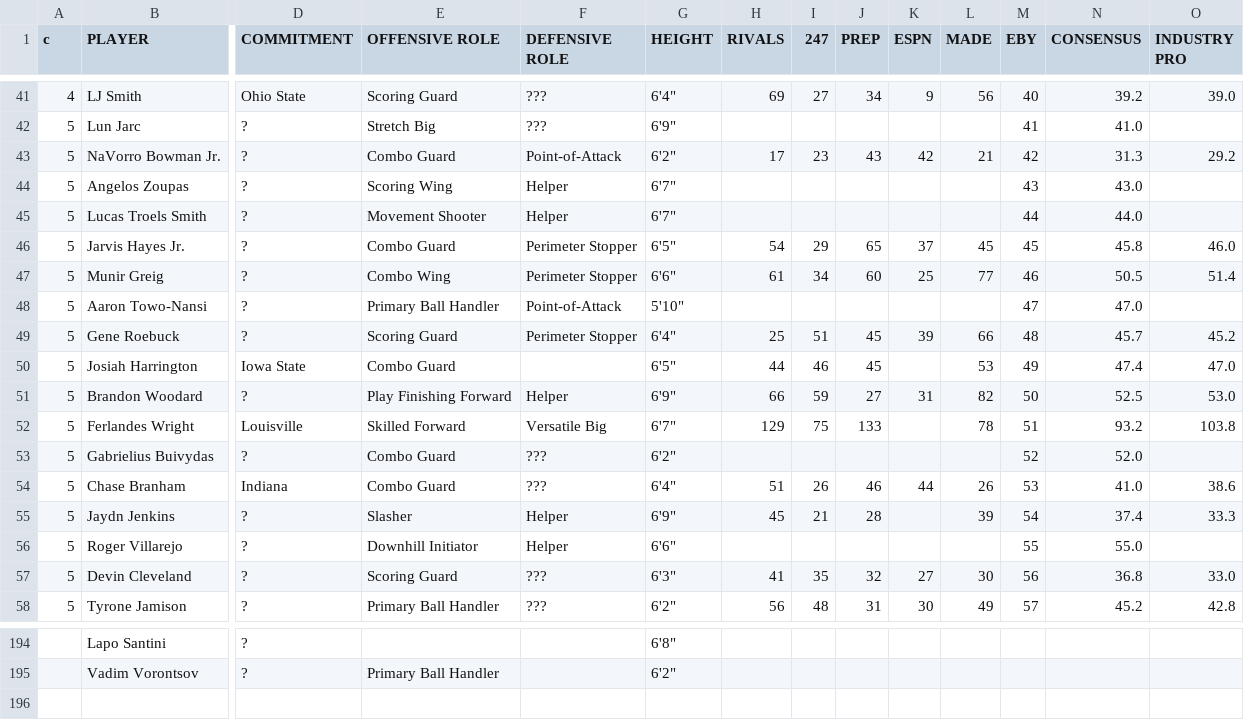
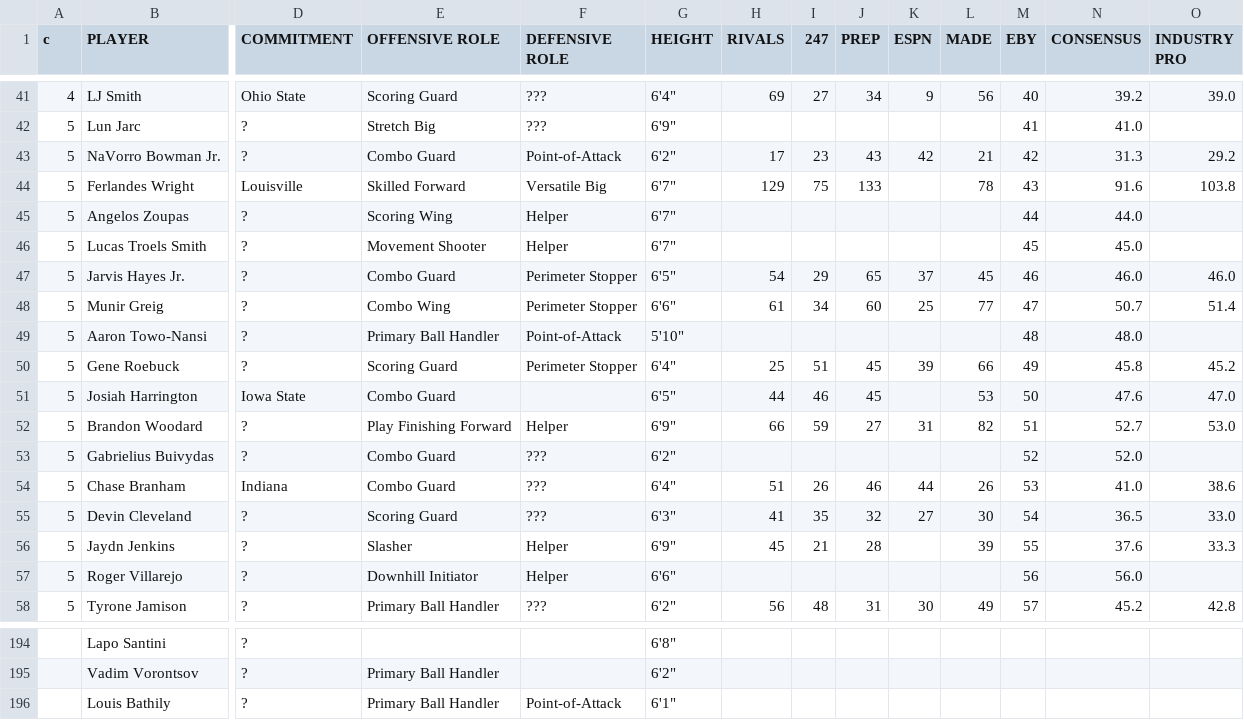
Before and after one commit to logeby2/logeby2.github.io, a CSV file: Recruiting-Rankings/Recruiting Rankings - 2027 Recruiting Spring 2026.csv, drawn as a sheet; only a part is shown, gaps mark what is left out; removed rows and columns are numbered as before the commit, all else as after; rows hold the shown columns only; the diff covers the shown part only; the diff names each change by its address in the sheet, - before the commit and + after, or states it on an @@ line.

```diff
--- a/Recruiting-Rankings/Recruiting Rankings - 2027 Recruiting Spring 2026.csv
+++ b/Recruiting-Rankings/Recruiting Rankings - 2027 Recruiting Spring 2026.csv
+row 44: 5 | Ferlandes Wright | Louisville | Skilled Forward | Versatile Big | 6'7" | 129 | 75 | 133 |  | 78 | 43 | 91.6 | 103.8
-M45 (EBY): 43
+M45 (EBY): 44
-N45 (CONSENSUS): 43.0
+N45 (CONSENSUS): 44.0
-M46 (EBY): 44
+M46 (EBY): 45
-N46 (CONSENSUS): 44.0
+N46 (CONSENSUS): 45.0
-M47 (EBY): 45
+M47 (EBY): 46
-N47 (CONSENSUS): 45.8
+N47 (CONSENSUS): 46.0
-M48 (EBY): 46
+M48 (EBY): 47
-N48 (CONSENSUS): 50.5
+N48 (CONSENSUS): 50.7
-M49 (EBY): 47
+M49 (EBY): 48
-N49 (CONSENSUS): 47.0
+N49 (CONSENSUS): 48.0
-M50 (EBY): 48
+M50 (EBY): 49
-N50 (CONSENSUS): 45.7
+N50 (CONSENSUS): 45.8
-M51 (EBY): 49
+M51 (EBY): 50
-N51 (CONSENSUS): 47.4
+N51 (CONSENSUS): 47.6
-M52 (EBY): 50
+M52 (EBY): 51
-N52 (CONSENSUS): 52.5
+N52 (CONSENSUS): 52.7
-row 52: 5 | Ferlandes Wright | Louisville | Skilled Forward | Versatile Big | 6'7" | 129 | 75 | 133 |  | 78 | 51 | 93.2 | 103.8
+row 55: 5 | Devin Cleveland | ? | Scoring Guard | ??? | 6'3" | 41 | 35 | 32 | 27 | 30 | 54 | 36.5 | 33.0
-M56 (EBY): 54
+M56 (EBY): 55
-N56 (CONSENSUS): 37.4
+N56 (CONSENSUS): 37.6
-M57 (EBY): 55
+M57 (EBY): 56
-N57 (CONSENSUS): 55.0
+N57 (CONSENSUS): 56.0
-row 57: 5 | Devin Cleveland | ? | Scoring Guard | ??? | 6'3" | 41 | 35 | 32 | 27 | 30 | 56 | 36.8 | 33.0
+row 196:  | Louis Bathily | ? | Primary Ball Handler | Point-of-Attack | 6'1"
```
Also changed, not shown: 2 added rows, 2 removed rows and 12 edited cells elsewhere in this file, Recruiting-Rankings/Recruiting Rankings - 2028 Recruiting Spring 2026.csv, Recruiting-Rankings/Recruiting Rankings - 2029 Recruiting Summer 2026.csv, 1 other file.
